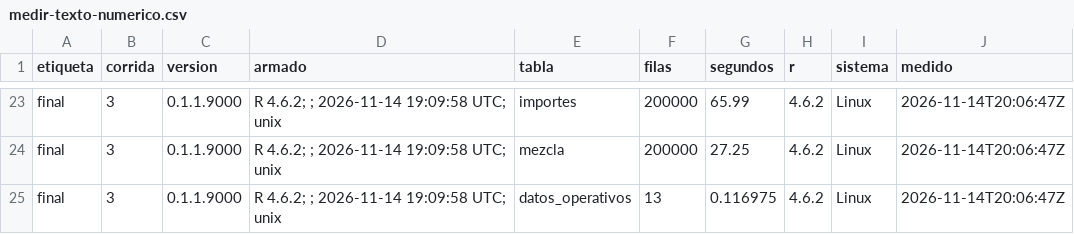
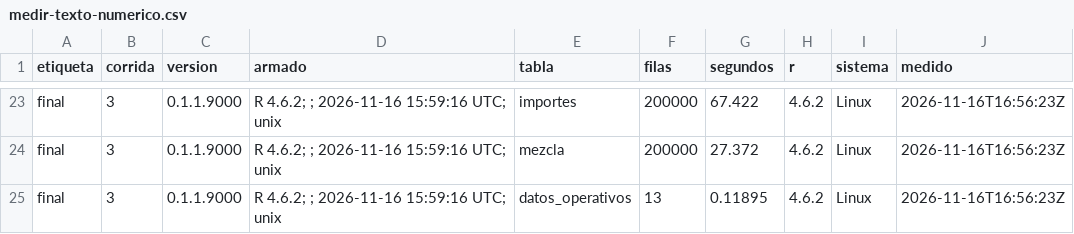
Before and after one commit to sebollin/lupa, a CSV file: benchmark/datos/medir-texto-numerico.csv, drawn as a sheet; only a part is shown, gaps mark what is left out; the diff covers the shown part only.

```diff
--- a/benchmark/datos/medir-texto-numerico.csv
+++ b/benchmark/datos/medir-texto-numerico.csv
@@ -23,3 +23,3 @@
-"final",3,"0.1.1.9000","R 4.6.2; ; 2026-11-14 19:09:58 UTC; unix","importes",200000,65.99,"4.6.2","Linux","2026-11-14T20:06:47Z"
-"final",3,"0.1.1.9000","R 4.6.2; ; 2026-11-14 19:09:58 UTC; unix","mezcla",200000,27.25,"4.6.2","Linux","2026-11-14T20:06:47Z"
-"final",3,"0.1.1.9000","R 4.6.2; ; 2026-11-14 19:09:58 UTC; unix","datos_operativos",13,0.116975,"4.6.2","Linux","2026-11-14T20:06:47Z"
+"final",3,"0.1.1.9000","R 4.6.2; ; 2026-11-16 15:59:16 UTC; unix","importes",200000,67.422,"4.6.2","Linux","2026-11-16T16:56:23Z"
+"final",3,"0.1.1.9000","R 4.6.2; ; 2026-11-16 15:59:16 UTC; unix","mezcla",200000,27.372,"4.6.2","Linux","2026-11-16T16:56:23Z"
+"final",3,"0.1.1.9000","R 4.6.2; ; 2026-11-16 15:59:16 UTC; unix","datos_operativos",13,0.11895,"4.6.2","Linux","2026-11-16T16:56:23Z"
```
Also changed, not shown: 4 added rows, 4 removed rows and 39 edited cells elsewhere in this file, 1 other file.
